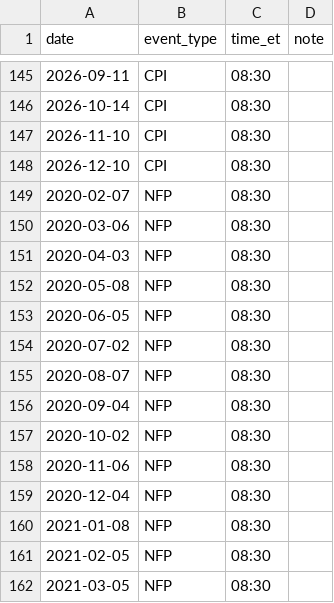
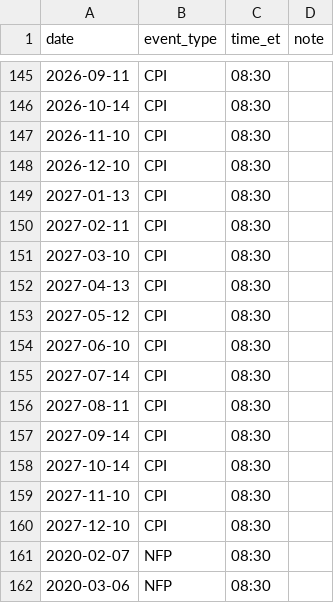
Before and after one commit to marcsovnurislom/arven, a CSV file: config/macro_events.csv, drawn as a sheet; only a part is shown, gaps mark what is left out; the shorter side is filled out with more unchanged rows; the diff covers the shown part only; the diff names each change by its address in the sheet, - before the commit and + after, or states it on an @@ line.

```diff
--- a/config/macro_events.csv
+++ b/config/macro_events.csv
+row 149: 2027-01-13 | CPI | 08:30
+row 150: 2027-02-11 | CPI | 08:30
+row 151: 2027-03-10 | CPI | 08:30
+row 152: 2027-04-13 | CPI | 08:30
+row 153: 2027-05-12 | CPI | 08:30
+row 154: 2027-06-10 | CPI | 08:30
+row 155: 2027-07-14 | CPI | 08:30
+row 156: 2027-08-11 | CPI | 08:30
+row 157: 2027-09-14 | CPI | 08:30
+row 158: 2027-10-14 | CPI | 08:30
+row 159: 2027-11-10 | CPI | 08:30
+row 160: 2027-12-10 | CPI | 08:30
```
Also changed, not shown: 13 added rows elsewhere in this file, 1 other file.
